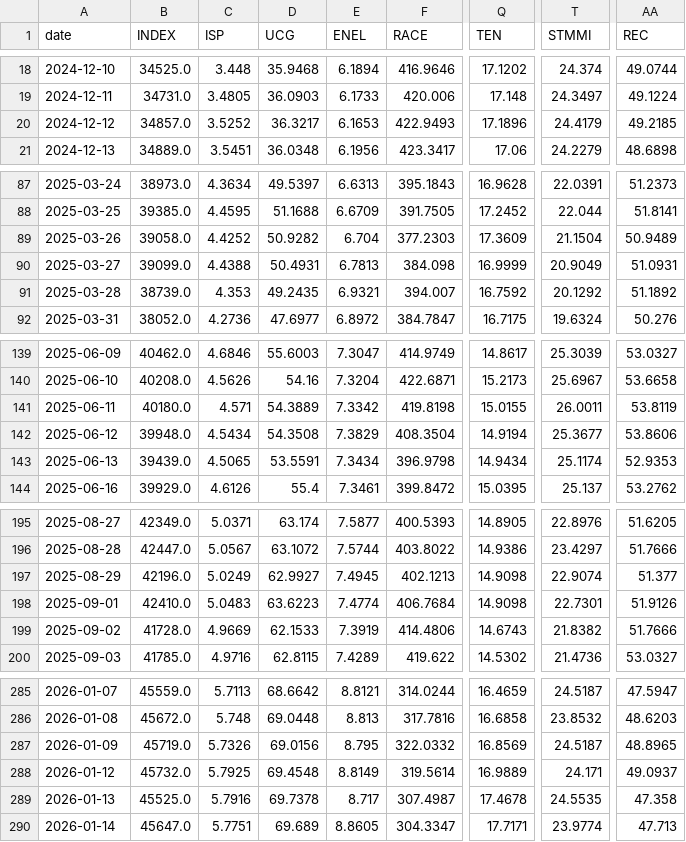
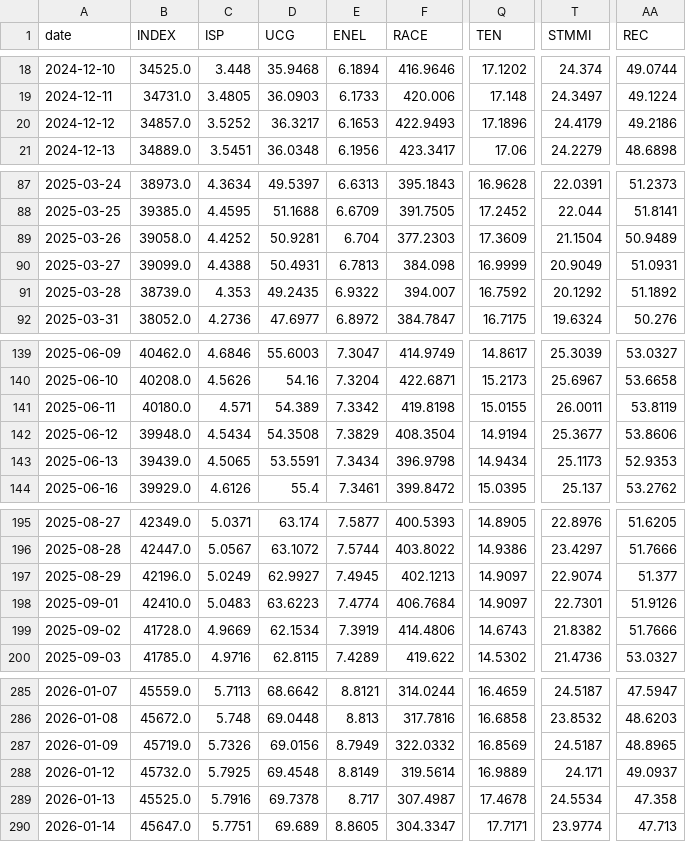
Before and after one commit to VerJokiel/FRANKFURT08, a CSV file: data/markets/ftsemib_prices.csv, drawn as a sheet; only a part is shown, gaps mark what is left out; the diff covers the shown part only; the diff names each change by its address in the sheet, - before the commit and + after, or states it on an @@ line.

```diff
--- a/data/markets/ftsemib_prices.csv
+++ b/data/markets/ftsemib_prices.csv
-AA20 (REC): 49.2185
+AA20 (REC): 49.2186
-D89 (UCG): 50.9282
+D89 (UCG): 50.9281
-E91 (ENEL): 6.9321
+E91 (ENEL): 6.9322
-D141 (UCG): 54.3889
+D141 (UCG): 54.389
-T143 (STMMI): 25.1174
+T143 (STMMI): 25.1173
-Q197:Q198 (TEN): 14.9098
+Q197:Q198 (TEN): 14.9097
-D199 (UCG): 62.1533
+D199 (UCG): 62.1534
-E287 (ENEL): 8.795
+E287 (ENEL): 8.7949
-T289 (STMMI): 24.5535
+T289 (STMMI): 24.5534
```
Also changed, not shown: 16 edited cells elsewhere in this file, data/markets/cac40_prices.csv, data/markets/ftse100_prices.csv, 7 other files.
